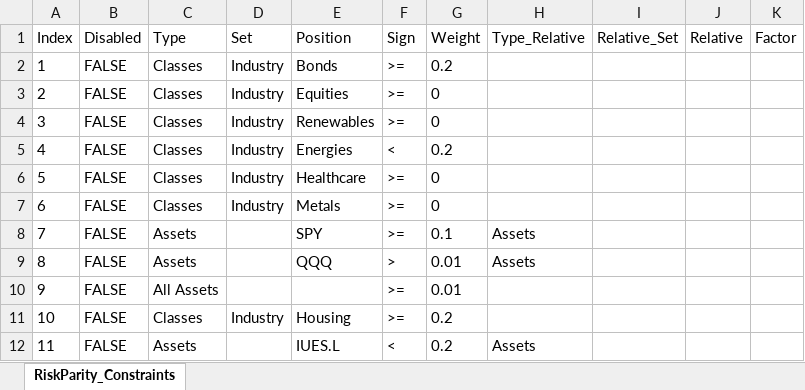
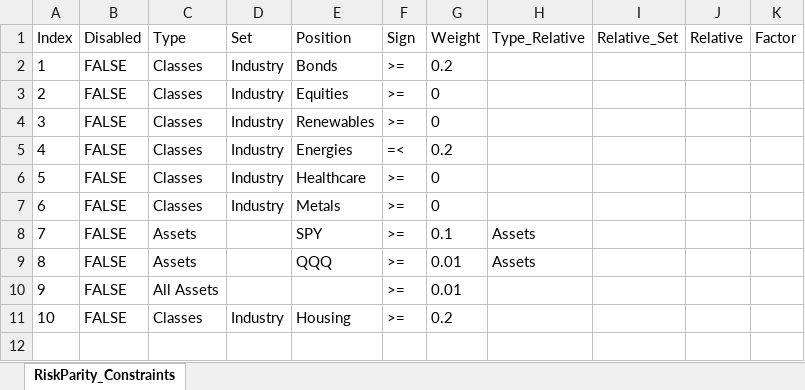
Before and after one commit to webclinic017/RiskParity, an Excel workbook: RiskParity_Constraints.xlsx, sheet RiskParity_Constraints, drawn as a sheet; values as stored, in another font and other column widths than the file's, no borders; the diff names each change by its address in the sheet, - before the commit and + after, or states it on an @@ line.

Commit message:
More fix to energy 20%

```diff
--- a/RiskParity_Constraints.xlsx (sheet RiskParity_Constraints)
+++ b/RiskParity_Constraints.xlsx (sheet RiskParity_Constraints)
-F5 (Sign): <
+F5 (Sign): =<
-F9 (Sign): >
+F9 (Sign): >=
-row 12: 11 | FALSE | Assets |  | IUES.L | < | 0.2 | Assets
```
